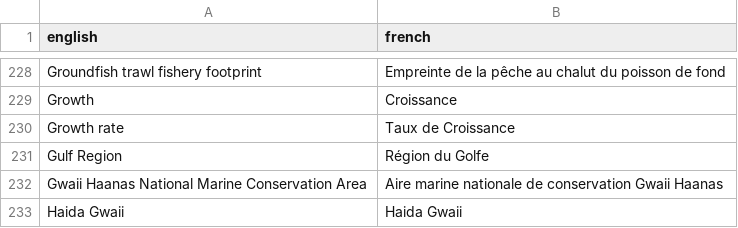
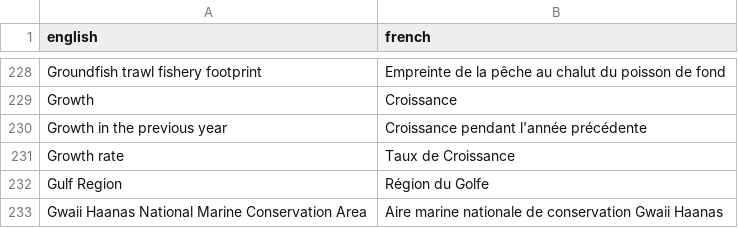
Before and after one commit to freyakeyser/rosetta_shell, a CSV file: terms.csv, drawn as a sheet; only a part is shown, gaps mark what is left out; the shorter side is filled out with more unchanged rows; the diff names each change by its address in the sheet, - before the commit and + after, or states it on an @@ line.

Commit message:
Update terms.csv

```diff
--- a/terms.csv
+++ b/terms.csv
+row 230: Growth in the previous year | Croissance pendant l'année précédente
```
